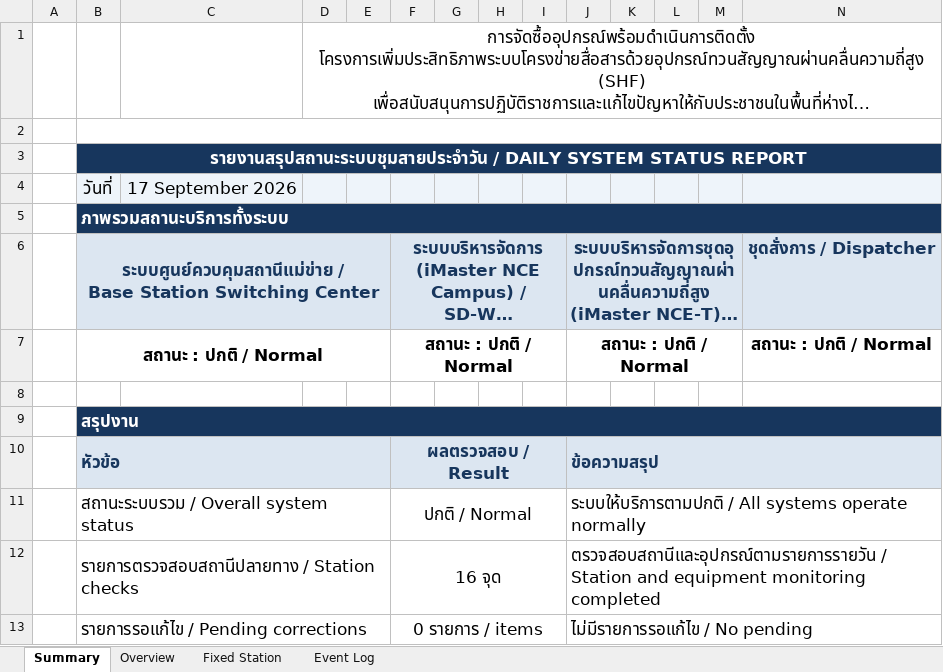
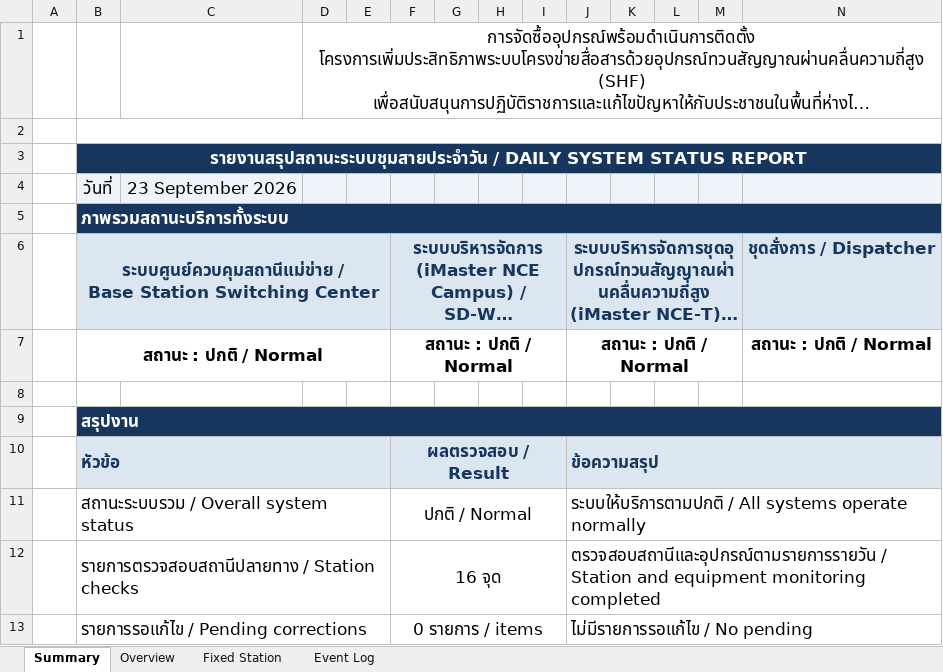
Before and after one commit to wisitkn-sys/Gang3Cha, an Excel workbook: Data/#U0e23#U0e32#U0e22#U0e07#U0e32#U0e19#U0e1b#U0e23#U0e30#U0e08#U0e33#U0e27#U0e31#U0e19#U0e0a#U0e38#U0e21#U0e2a#U0e32#U0e22 v2.5.xlsx, sheet Summary, drawn as a sheet; long unchanged cells end in …; values as stored, in another font and other column widths than the file's, no borders; charts and pictures and conditional formats not drawn; the diff names each change by its address in the sheet, - before the commit and + after, or states it on an @@ line.

```diff
--- a/Data/#U0e23#U0e32#U0e22#U0e07#U0e32#U0e19#U0e1b#U0e23#U0e30#U0e08#U0e33#U0e27#U0e31#U0e19#U0e0a#U0e38#U0e21#U0e2a#U0e32#U0e22 v2.5.xlsx (sheet Summary)
+++ b/Data/#U0e23#U0e32#U0e22#U0e07#U0e32#U0e19#U0e1b#U0e23#U0e30#U0e08#U0e33#U0e27#U0e31#U0e19#U0e0a#U0e38#U0e21#U0e2a#U0e32#U0e22 v2.5.xlsx (sheet Summary)
-C4: 17 September 2026
+C4: 23 September 2026
```
Also changed, not shown: sheet Fixed Station, 1 other file.
